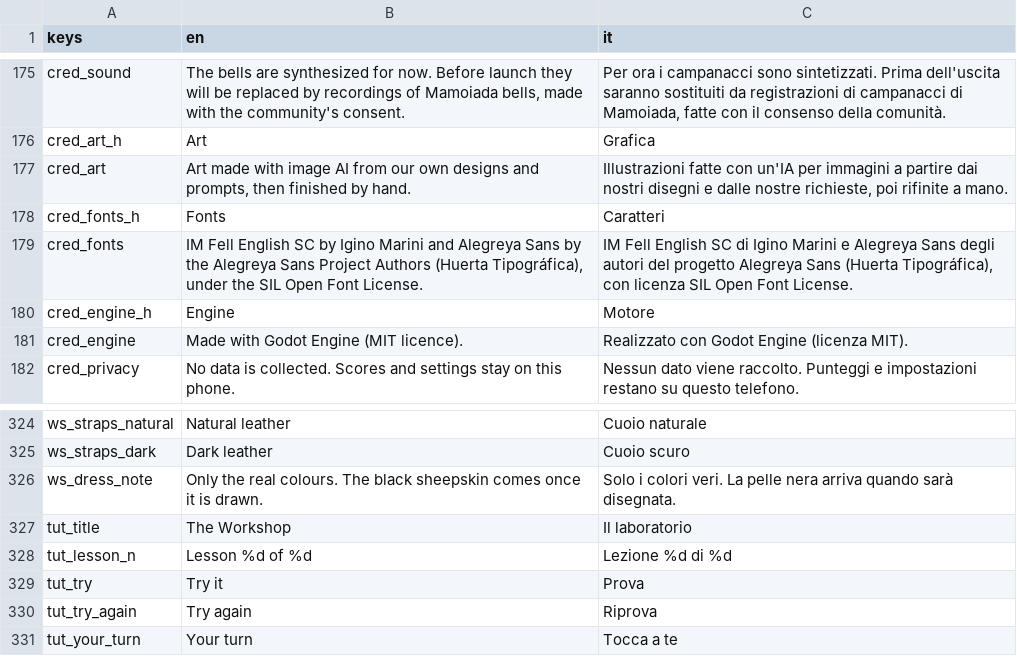
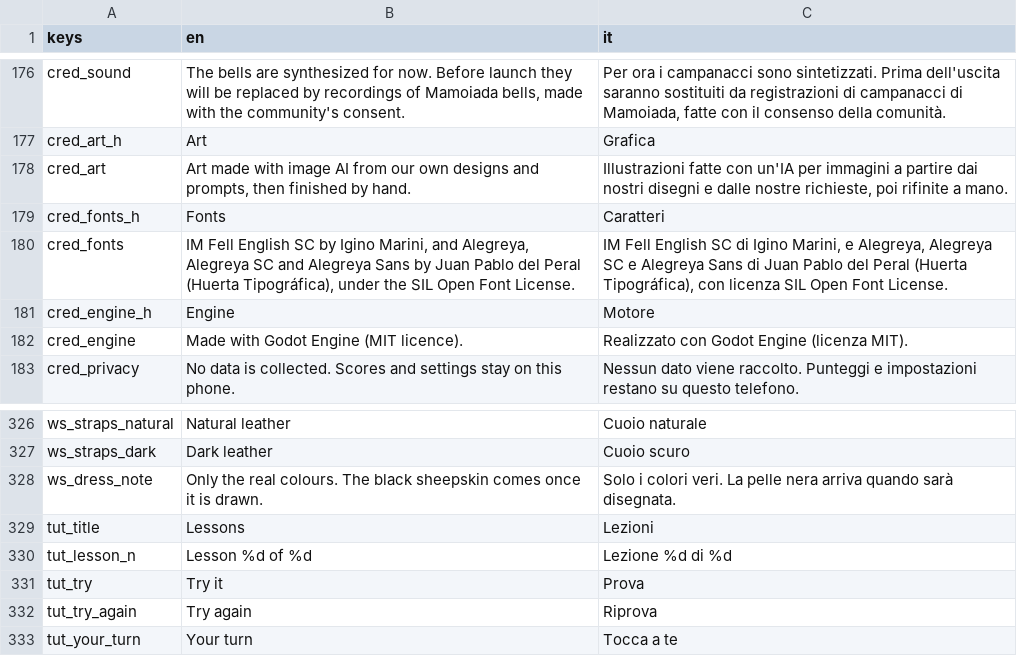
Before and after one commit to icsdaniel/Mamuthones, a CSV file: game/i18n/strings.csv, drawn as a sheet; only a part is shown, gaps mark what is left out; the diff covers the shown part only.

```diff
--- a/game/i18n/strings.csv
+++ b/game/i18n/strings.csv
@@ -178,3 +179,3 @@ cred_art,"Art made with image AI from our own designs and prompts, then finished
 cred_fonts_h,Fonts,Caratteri
-cred_fonts,"IM Fell English SC by Igino Marini and Alegreya Sans by the Alegreya Sans Project Authors (Huerta Tipográfica), under the SIL Open Font License.","IM Fell English SC di Igino Marini e Alegreya Sans degli autori del progetto Alegreya Sans (Huerta Tipográfica), con licenza SIL Open Font License."
+cred_fonts,"IM Fell English SC by Igino Marini, and Alegreya, Alegreya SC and Alegreya Sans by Juan Pablo del Peral (Huerta Tipográfica), under the SIL Open Font License.","IM Fell English SC di Igino Marini, e Alegreya, Alegreya SC e Alegreya Sans di Juan Pablo del Peral (Huerta Tipográfica), con licenza SIL Open Font License."
 cred_engine_h,Engine,Motore
@@ -326,3 +328,3 @@ ws_straps_dark,Dark leather,Cuoio scuro
 ws_dress_note,Only the real colours. The black sheepskin comes once it is drawn.,Solo i colori veri. La pelle nera arriva quando sarà disegnata.
-tut_title,The Workshop,Il laboratorio
+tut_title,Lessons,Lezioni
 tut_lesson_n,Lesson %d of %d,Lezione %d di %d
```
Also changed, not shown: 2 added rows and 13 edited cells elsewhere in this file, 16 other files.
